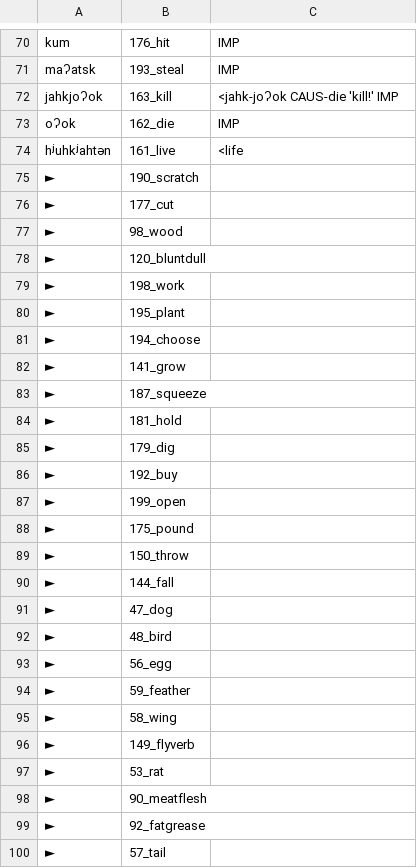
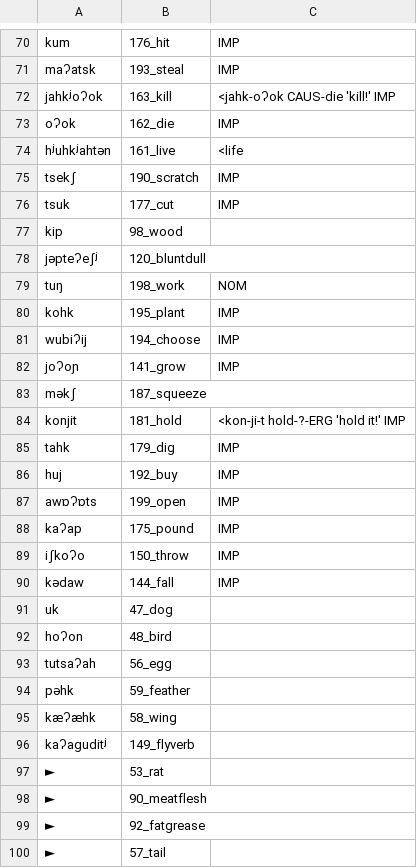
Before and after one commit to lexibank/mixezoqueanvoices, a CSV file: raw/data/Tepantlali/data.csv, drawn as a sheet; only a part is shown, gaps mark what is left out.

Commit message:
Update data.csv

```diff
--- a/raw/data/Tepantlali/data.csv
+++ b/raw/data/Tepantlali/data.csv
@@ -71,27 +71,27 @@ kum,176_hit,IMP
 maʔatsk,193_steal,IMP
-jahkjoʔok,163_kill,<jahk-joʔok CAUS-die 'kill!' IMP
+jahkʲoʔok,163_kill,<jahk-oʔok CAUS-die 'kill!' IMP
 oʔok,162_die,IMP
 hʲuhkʲahtən,161_live,<life
-►,190_scratch,
-►,177_cut,
-►,98_wood,
-►,120_bluntdull,
-►,198_work,
-►,195_plant,
-►,194_choose,
-►,141_grow,
-►,187_squeeze,
-►,181_hold,
-►,179_dig,
-►,192_buy,
-►,199_open,
-►,175_pound,
-►,150_throw,
-►,144_fall,
-►,47_dog,
-►,48_bird,
-►,56_egg,
-►,59_feather,
-►,58_wing,
-►,149_flyverb,
+tsekʃ,190_scratch,IMP
+tsuk,177_cut,IMP
+kip,98_wood,
+jəpteʔeʃʲ,120_bluntdull,
+tuŋ,198_work, NOM
+kohk,195_plant,IMP
+wubiʔij,194_choose,IMP
+joʔoɲ,141_grow,IMP
+məkʃ,187_squeeze,
+konjit,181_hold,<kon-ji-t hold-?-ERG 'hold it!' IMP
+tahk,179_dig,IMP
+huj,192_buy,IMP
+awɒʔɒts,199_open,IMP
+kaʔap,175_pound,IMP
+iʃkoʔo,150_throw,IMP
+kədaw,144_fall,IMP
+uk,47_dog,
+hoʔon,48_bird,
+tutsaʔah,56_egg,
+pəhk,59_feather,
+kæʔæhk,58_wing,
+kaʔaguditʲ,149_flyverb,
 ►,53_rat,
```
